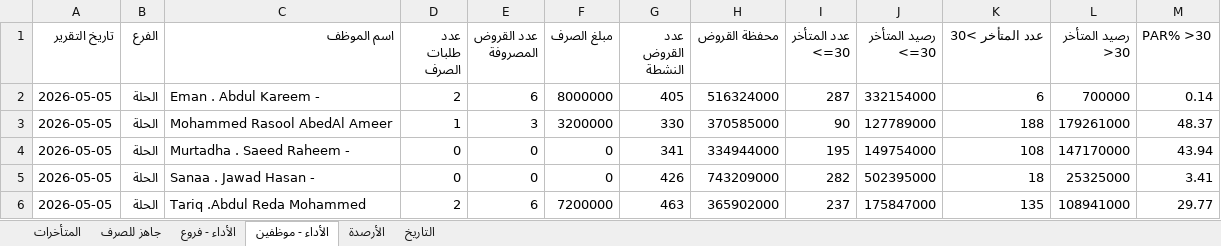
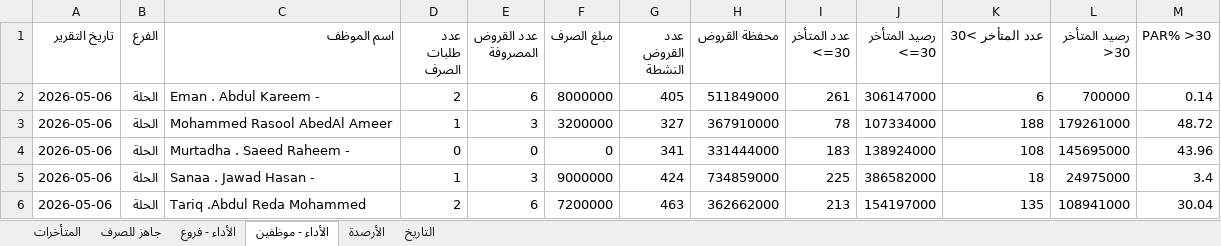
Before and after one commit to fahaD22-sys/amalkom-dashboard, an Excel workbook: output/dashboard_output.xlsx, sheet الأداء - موظفين, drawn as a sheet; only a part is shown; values as stored, in another font and other column widths than the file's, no borders; the diff covers the shown part only; the diff names each change by its address in the sheet, - before the commit and + after, or states it on an @@ line.

Commit message:
update

```diff
--- a/output/dashboard_output.xlsx (sheet الأداء - موظفين)
+++ b/output/dashboard_output.xlsx (sheet الأداء - موظفين)
-A2:A6 (تاريخ التقرير): 2026-05-05
+A2:A6 (تاريخ التقرير): 2026-05-06
-H2 (محفظة القروض): 516324000
+H2 (محفظة القروض): 511849000
-I2 (عدد المتأخر <=30): 287
+I2 (عدد المتأخر <=30): 261
-J2 (رصيد المتأخر <=30): 332154000
+J2 (رصيد المتأخر <=30): 306147000
-G3 (عدد القروض النشطة): 330
+G3 (عدد القروض النشطة): 327
-H3 (محفظة القروض): 370585000
+H3 (محفظة القروض): 367910000
-I3 (عدد المتأخر <=30): 90
+I3 (عدد المتأخر <=30): 78
-J3 (رصيد المتأخر <=30): 127789000
+J3 (رصيد المتأخر <=30): 107334000
-M3 (PAR% >30): 48.37
+M3 (PAR% >30): 48.72
-H4 (محفظة القروض): 334944000
+H4 (محفظة القروض): 331444000
-I4 (عدد المتأخر <=30): 195
+I4 (عدد المتأخر <=30): 183
-J4 (رصيد المتأخر <=30): 149754000
+J4 (رصيد المتأخر <=30): 138924000
-L4 (رصيد المتأخر >30): 147170000
+L4 (رصيد المتأخر >30): 145695000
-M4 (PAR% >30): 43.94
+M4 (PAR% >30): 43.96
-D5 (عدد طلبات الصرف): 0
+D5 (عدد طلبات الصرف): 1
-E5 (عدد القروض المصروفة): 0
+E5 (عدد القروض المصروفة): 3
-F5 (مبلغ الصرف): 0
+F5 (مبلغ الصرف): 9000000
-G5 (عدد القروض النشطة): 426
+G5 (عدد القروض النشطة): 424
-H5 (محفظة القروض): 743209000
+H5 (محفظة القروض): 734859000
-I5 (عدد المتأخر <=30): 282
+I5 (عدد المتأخر <=30): 225
-J5 (رصيد المتأخر <=30): 502395000
+J5 (رصيد المتأخر <=30): 386582000
-L5 (رصيد المتأخر >30): 25325000
+L5 (رصيد المتأخر >30): 24975000
-M5 (PAR% >30): 3.41
+M5 (PAR% >30): 3.4
-H6 (محفظة القروض): 365902000
+H6 (محفظة القروض): 362662000
-I6 (عدد المتأخر <=30): 237
+I6 (عدد المتأخر <=30): 213
-J6 (رصيد المتأخر <=30): 175847000
+J6 (رصيد المتأخر <=30): 154197000
-M6 (PAR% >30): 29.77
+M6 (PAR% >30): 30.04
```
Also changed, not shown: 112 edited cells elsewhere in this sheet, sheet الأداء - فروع, sheet جاهز للصرف, sheet التاريخ, sheet المتأخرات.
